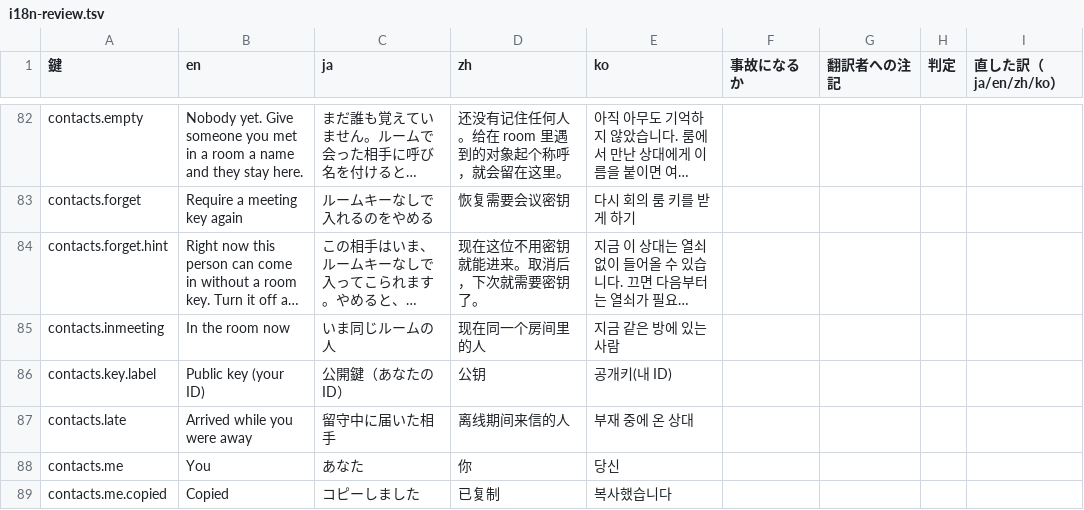
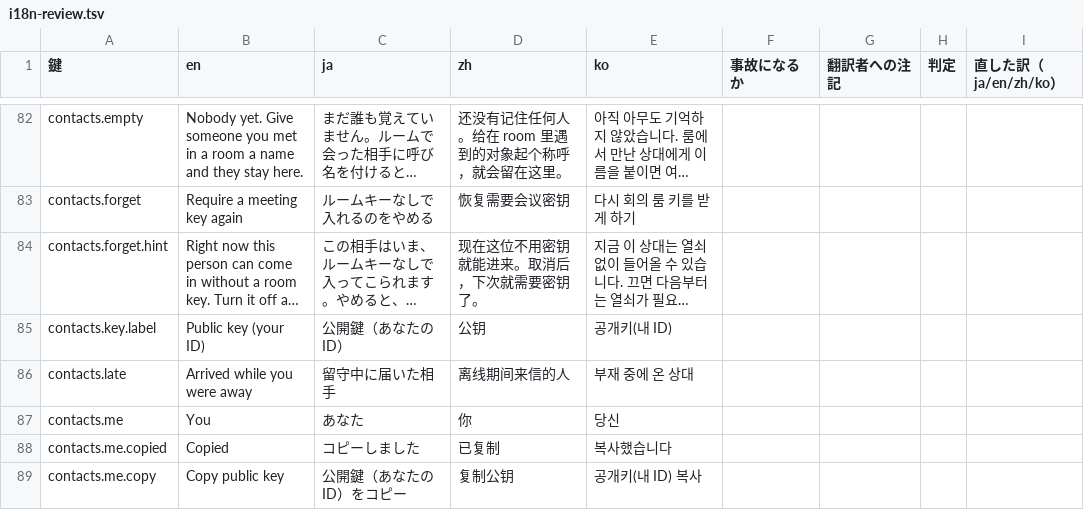
Before and after one commit to meta-taro/warifu, a TSV file: docs/i18n-review.tsv, drawn as a sheet; only a part is shown, gaps mark what is left out; the shorter side is filled out with more unchanged rows; long unchanged cells end in …; the diff names each change by its address in the sheet, - before the commit and + after, or states it on an @@ line.

```diff
--- a/docs/i18n-review.tsv
+++ b/docs/i18n-review.tsv
-row 85: contacts.inmeeting | In the room now | いま同じルームの人 | 现在同一个房间里的人 | 지금 같은 방에 있는 사람
```
Also changed, not shown: 3 other files.
